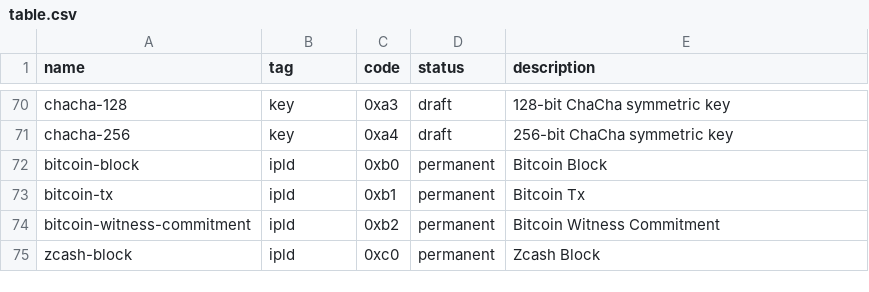
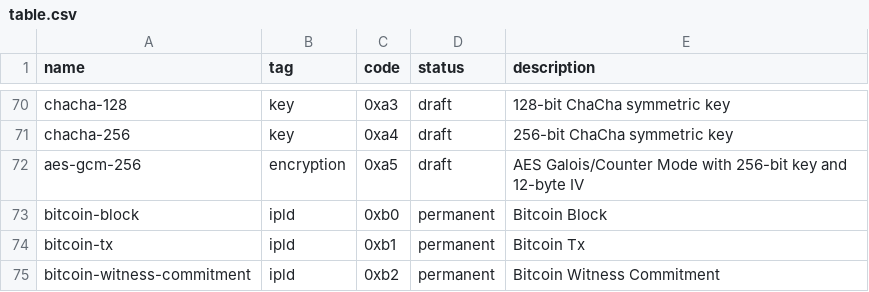
Before and after one commit to multiformats/multicodec, a CSV file: table.csv, drawn as a sheet; only a part is shown, gaps mark what is left out; the shorter side is filled out with more unchanged rows; the diff names each change by its address in the sheet, - before the commit and + after, or states it on an @@ line.

Commit message:
Adding multicodec for aes-gcm
Adding aes-gcm-256 multicodec with category encryption.

```diff
--- a/table.csv
+++ b/table.csv
+row 72: aes-gcm-256 | encryption | 0xa5 | draft | AES Galois/Counter Mode with 256-bit key and 12-byte IV
```
